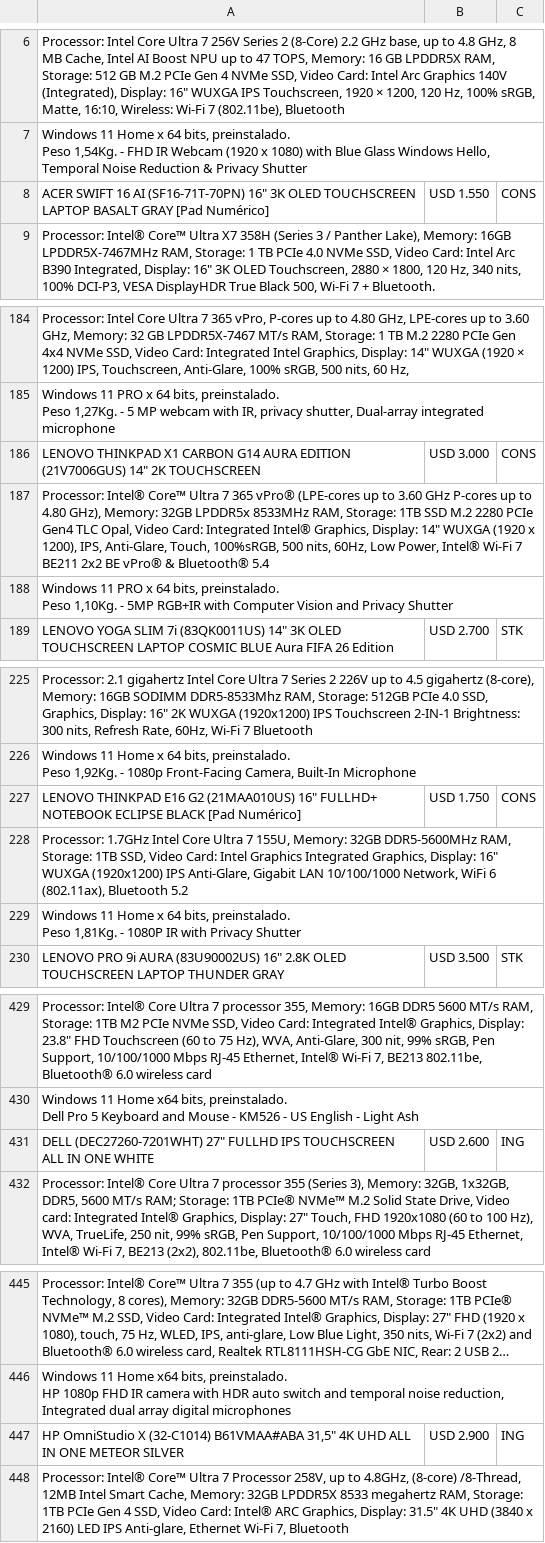
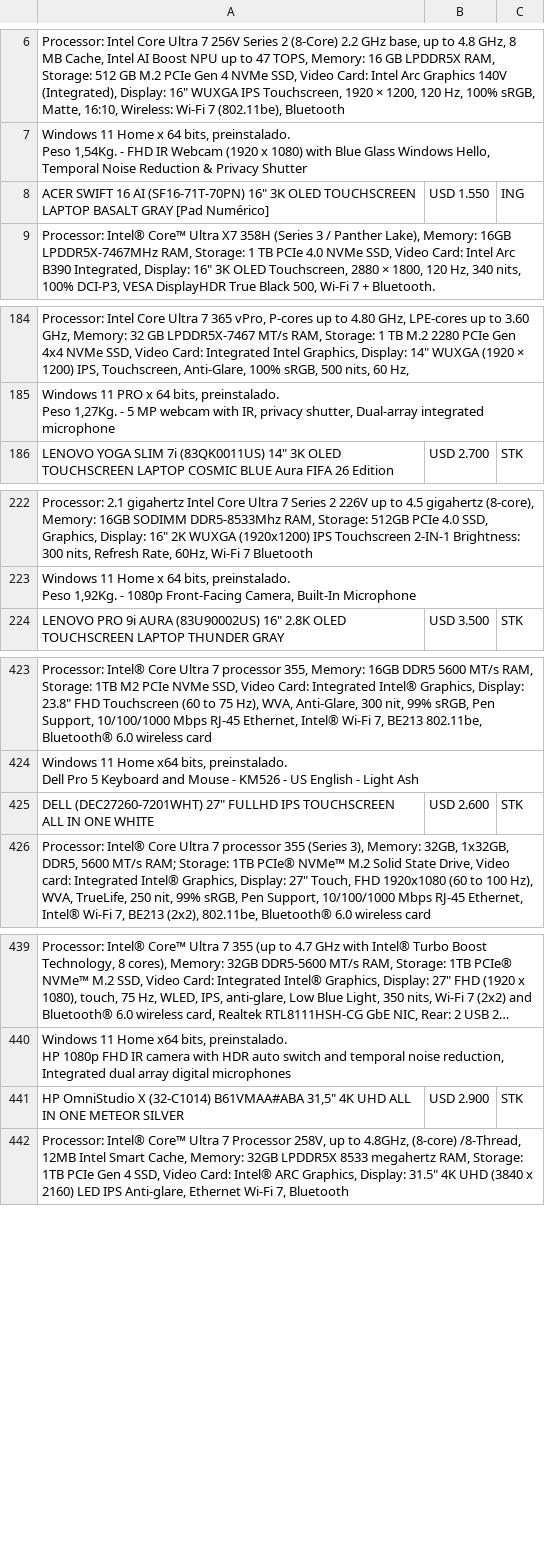
Before and after one commit to tptecno/catalogo, a CSV file: windows.csv, drawn as a sheet; only a part is shown, gaps mark what is left out; long unchanged cells end in …; removed rows and columns are numbered as before the commit, all else as after; ↵ is a line break in a cell; the diff names each change by its address in the sheet, - before the commit and + after, or states it on an @@ line.

```diff
--- a/windows.csv
+++ b/windows.csv
-C8: CONS
+C8: ING
-row 186: LENOVO THINKPAD X1 CARBON G14 AURA EDITION (21V7006GUS) 14" 2K TOUCHSCREEN | USD 3.000 | CONS
-row 187: Processor: Intel® Core™ Ultra 7 365 vPro® (LPE-cores up to 3.60 GHz P-cores up to 4.80 GHz), Memory: 32GB LPDDR5x 8533MHz RAM, Storage: 1TB SSD M.2 2280 PCIe Gen4 TLC Opal, Video Card: Integrated Intel® Graphics, Display: 14" WUXGA (1920 x 1200), IPS, Anti-Glare, Touch, 100%sRGB, 500 nits, 60Hz, Low Power, Intel® Wi-Fi 7 BE211 2x2 BE vPro® & Bluetooth® 5.4
-row 188: Windows 11 PRO x 64 bits, preinstalado. ↵ Peso 1,10Kg. - 5MP RGB+IR with Computer Vision and Privacy Shutter
-row 227: LENOVO THINKPAD E16 G2 (21MAA010US) 16" FULLHD+ NOTEBOOK ECLIPSE BLACK [Pad Numérico] | USD 1.750 | CONS
-row 228: Processor: 1.7GHz Intel Core Ultra 7 155U, Memory: 32GB DDR5-5600MHz RAM, Storage: 1TB SSD, Video Card: Intel Graphics Integrated Graphics, Display: 16" WUXGA (1920x1200) IPS Anti-Glare, Gigabit LAN 10/100/1000 Network, WiFi 6 (802.11ax), Bluetooth 5.2
-row 229: Windows 11 Home x 64 bits, preinstalado. ↵ Peso 1,81Kg. - 1080P IR with Privacy Shutter
-C425: ING
+C425: STK
-C441: ING
+C441: STK
```
Also changed, not shown: sync.csv, 4 other files.
